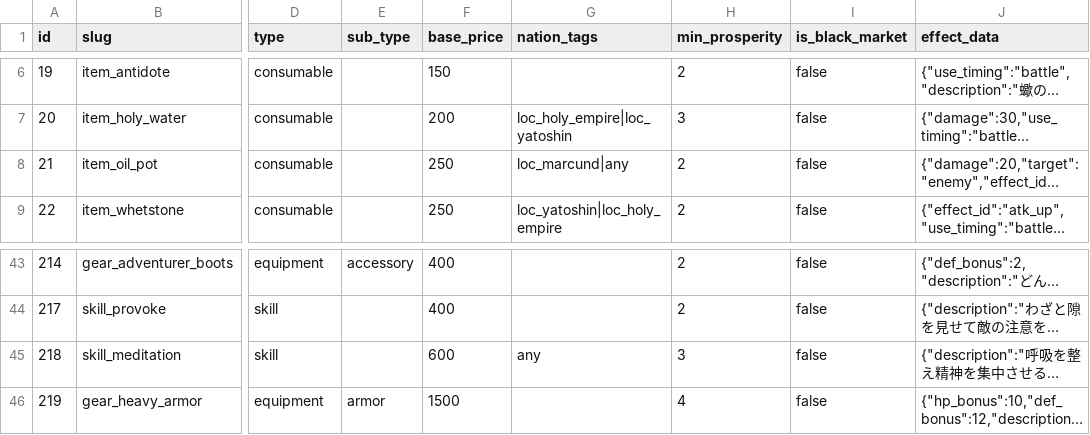
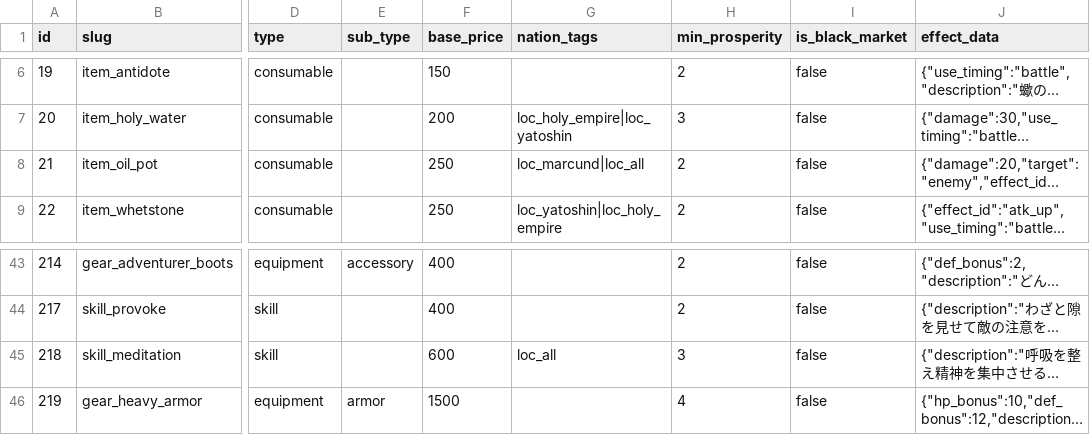
Before and after one commit to kiyoshikitamura/code-wirth-dawn, a CSV file: src/data/csv/items.csv, drawn as a sheet; only a part is shown, gaps mark what is left out; long unchanged cells end in …; the diff names each change by its address in the sheet, - before the commit and + after, or states it on an @@ line.

```diff
--- a/src/data/csv/items.csv
+++ b/src/data/csv/items.csv
-G8 (nation_tags): loc_marcund|any
+G8 (nation_tags): loc_marcund|loc_all
-G45 (nation_tags): any
+G45 (nation_tags): loc_all
```
Also changed, not shown: src/data/csv/cards.csv, src/data/csv/skills.csv, 5 other files.
